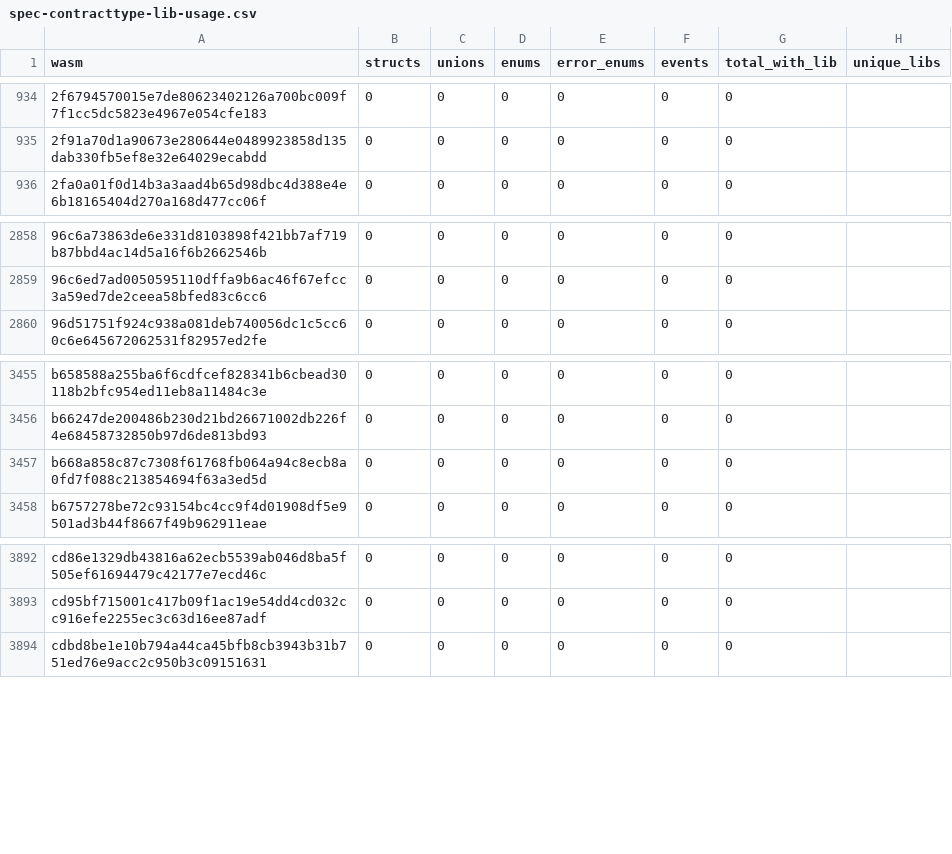
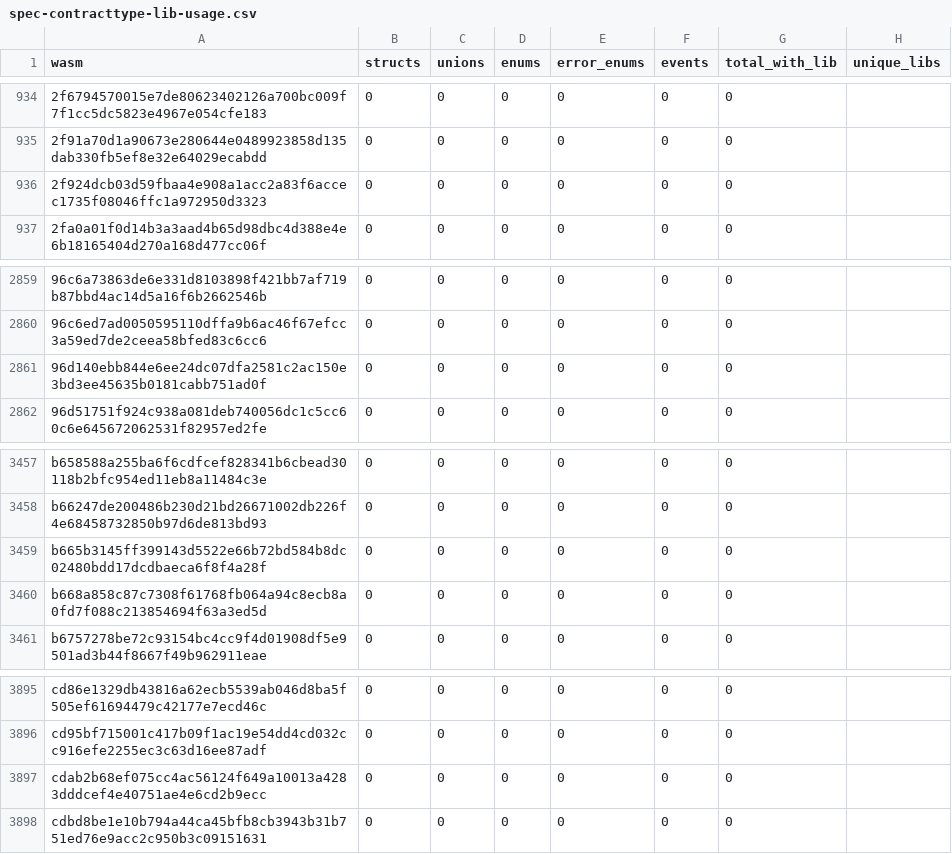
Before and after one commit to leighmcculloch/contract-wasms, a CSV file: analysis/spec-contracttype-lib-usage.csv, drawn as a sheet; only a part is shown, gaps mark what is left out; the diff names each change by its address in the sheet, - before the commit and + after, or states it on an @@ line.

```diff
--- a/analysis/spec-contracttype-lib-usage.csv
+++ b/analysis/spec-contracttype-lib-usage.csv
+row 936: 2f924dcb03d59fbaa4e908a1acc2a83f6accec1735f08046ffc1a972950d3323 | 0 | 0 | 0 | 0 | 0 | 0
+row 2861: 96d140ebb844e6ee24dc07dfa2581c2ac150e3bd3ee45635b0181cabb751ad0f | 0 | 0 | 0 | 0 | 0 | 0
+row 3459: b665b3145ff399143d5522e66b72bd584b8dc02480bdd17dcdbaeca6f8f4a28f | 0 | 0 | 0 | 0 | 0 | 0
+row 3897: cdab2b68ef075cc4ac56124f649a10013a4283dddcef4e40751ae4e6cd2b9ecc | 0 | 0 | 0 | 0 | 0 | 0
```
Also changed, not shown: analysis/count_instances_per_wasm.csv, analysis/find_constructor_events_results.csv, 42 other files.
